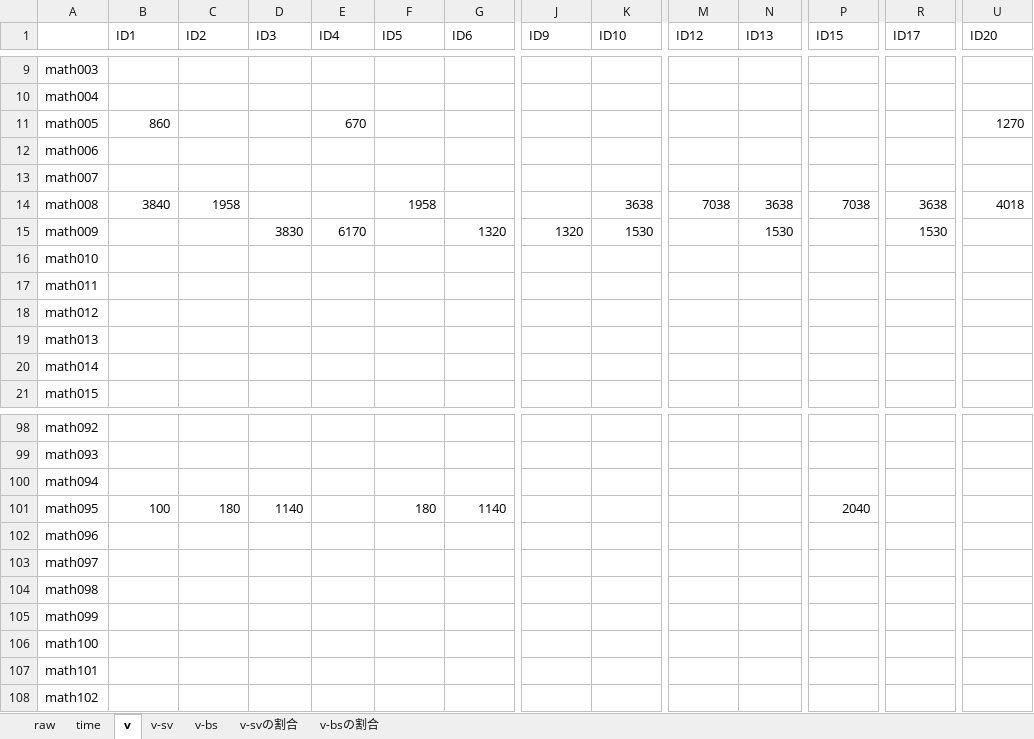
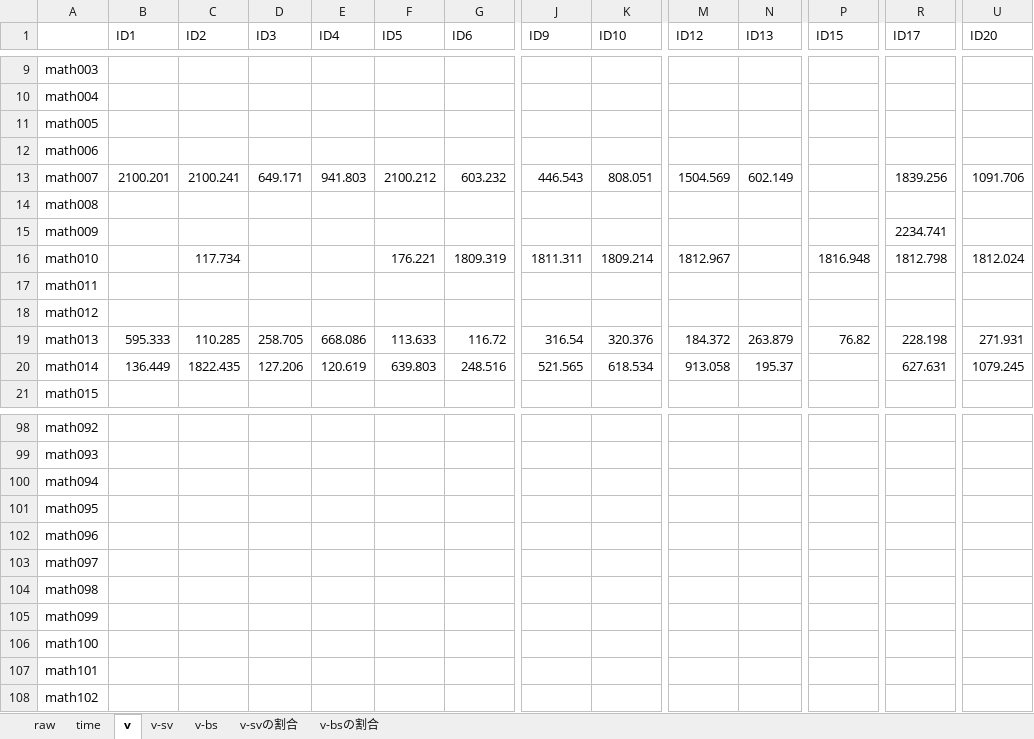
Before and after one commit to kusumotolab/kGenProg-exp, an Excel workbook: CrossoverResults.xlsx, sheet v, drawn as a sheet; only a part is shown, gaps mark what is left out; values as stored, in another font and other column widths than the file's, no borders; conditional formats not drawn; removed rows and columns are numbered as before the commit, all else as after; rows hold the shown columns only; the diff covers the shown part only; the diff names each change by its address in the sheet, - before the commit and + after, or states it on an @@ line.

```diff
--- a/CrossoverResults.xlsx (sheet v)
+++ b/CrossoverResults.xlsx (sheet v)
-B11 (ID1): 860
+B11 (ID1): (empty)
-E11 (ID4): 670
+E11 (ID4): (empty)
-U11 (ID20): 1270
+U11 (ID20): (empty)
+row 13: math007 | 2100.201 | 2100.241 | 649.171 | 941.803 | 2100.212 | 603.232 | 446.543 | 808.051 | 1504.569 | 602.149 |  | 1839.256 | 1091.706
-A14: math007
+A14: math008
-row 14: math008 | 3840 | 1958 |  |  | 1958 |  |  | 3638 | 7038 | 3638 | 7038 | 3638 | 4018
-D15 (ID3): 3830
+D15 (ID3): (empty)
-E15 (ID4): 6170
+E15 (ID4): (empty)
-G15 (ID6): 1320
+G15 (ID6): (empty)
-J15 (ID9): 1320
+J15 (ID9): (empty)
-K15 (ID10): 1530
+K15 (ID10): (empty)
-N15 (ID13): 1530
+N15 (ID13): (empty)
-R15 (ID17): 1530
+R15 (ID17): 2234.741
-C16 (ID2): (empty)
+C16 (ID2): 117.734
-F16 (ID5): (empty)
+F16 (ID5): 176.221
-G16 (ID6): (empty)
+G16 (ID6): 1809.319
-J16 (ID9): (empty)
+J16 (ID9): 1811.311
-K16 (ID10): (empty)
+K16 (ID10): 1809.214
-M16 (ID12): (empty)
+M16 (ID12): 1812.967
-P16 (ID15): (empty)
+P16 (ID15): 1816.948
-R16 (ID17): (empty)
+R16 (ID17): 1812.798
-U16 (ID20): (empty)
+U16 (ID20): 1812.024
-row 19: math013
-row 20: math014
+row 19: math013 | 595.333 | 110.285 | 258.705 | 668.086 | 113.633 | 116.72 | 316.54 | 320.376 | 184.372 | 263.879 | 76.82 | 228.198 | 271.931
+row 20: math014 | 136.449 | 1822.435 | 127.206 | 120.619 | 639.803 | 248.516 | 521.565 | 618.534 | 913.058 | 195.37 |  | 627.631 | 1079.245
-B101 (ID1): 100
+B101 (ID1): (empty)
-C101 (ID2): 180
+C101 (ID2): (empty)
-D101 (ID3): 1140
+D101 (ID3): (empty)
-F101 (ID5): 180
+F101 (ID5): (empty)
-G101 (ID6): 1140
+G101 (ID6): (empty)
-P101 (ID15): 2040
+P101 (ID15): (empty)
```
Also changed, not shown: 18 added rows, 18 removed rows and 113 edited cells elsewhere in this sheet, sheet raw, sheet v-bsの割合, sheet v-svの割合, sheet time, sheet v-bs, sheet v-sv, formulas that keep their value, charts or pictures.
